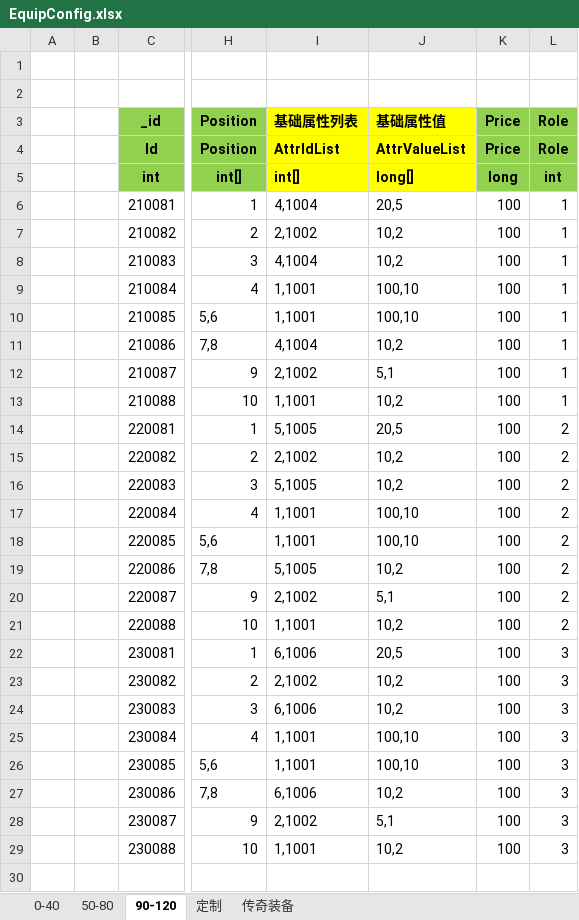
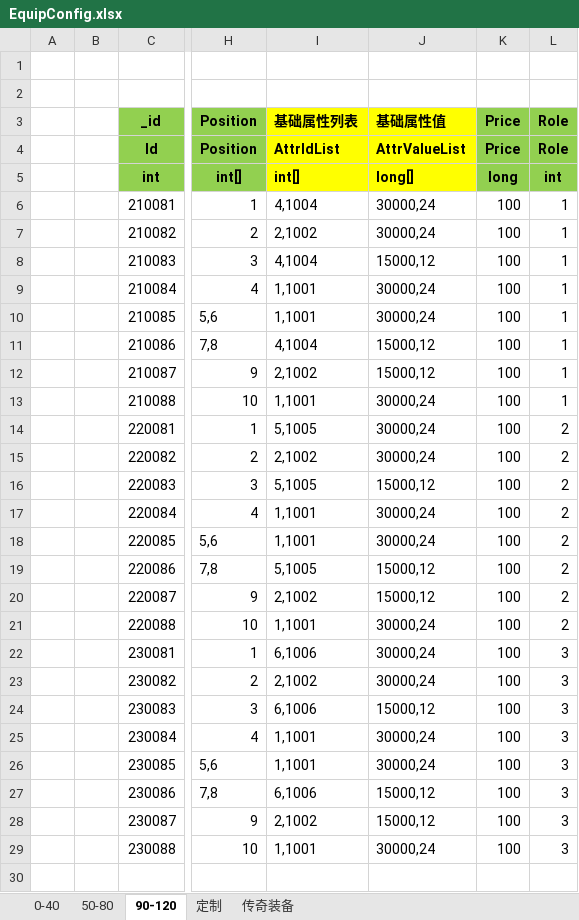
Before and after one commit to wokanjianyang/legend2, an Excel workbook: Excel/EquipConfig.xlsx, sheet 90-120, drawn as a sheet; only a part is shown, gaps mark what is left out; values as stored, in another font and other column widths than the file's, no borders; the diff covers the shown part only; the diff names each change by its address in the sheet, - before the commit and + after, or states it on an @@ line.

```diff
--- a/Excel/EquipConfig.xlsx (sheet 90-120)
+++ b/Excel/EquipConfig.xlsx (sheet 90-120)
-J6 (基础属性值): 20,5
+J6 (基础属性值): 30000,24
-J7 (基础属性值): 10,2
+J7 (基础属性值): 30000,24
-J8 (基础属性值): 10,2
+J8 (基础属性值): 15000,12
-J9:J10 (基础属性值): 100,10
+J9:J10 (基础属性值): 30000,24
-J11 (基础属性值): 10,2
+J11 (基础属性值): 15000,12
-J12 (基础属性值): 5,1
+J12 (基础属性值): 15000,12
-J13 (基础属性值): 10,2
+J13 (基础属性值): 30000,24
-J14 (基础属性值): 20,5
+J14 (基础属性值): 30000,24
-J15 (基础属性值): 10,2
+J15 (基础属性值): 30000,24
-J16 (基础属性值): 10,2
+J16 (基础属性值): 15000,12
-J17:J18 (基础属性值): 100,10
+J17:J18 (基础属性值): 30000,24
-J19 (基础属性值): 10,2
+J19 (基础属性值): 15000,12
-J20 (基础属性值): 5,1
+J20 (基础属性值): 15000,12
-J21 (基础属性值): 10,2
+J21 (基础属性值): 30000,24
-J22 (基础属性值): 20,5
+J22 (基础属性值): 30000,24
-J23 (基础属性值): 10,2
+J23 (基础属性值): 30000,24
-J24 (基础属性值): 10,2
+J24 (基础属性值): 15000,12
-J25:J26 (基础属性值): 100,10
+J25:J26 (基础属性值): 30000,24
-J27 (基础属性值): 10,2
+J27 (基础属性值): 15000,12
-J28 (基础属性值): 5,1
+J28 (基础属性值): 15000,12
-J29 (基础属性值): 10,2
+J29 (基础属性值): 30000,24
```
Also changed, not shown: 72 edited cells elsewhere in this sheet, Excel/CardConfig.xlsx, 1 other file.
